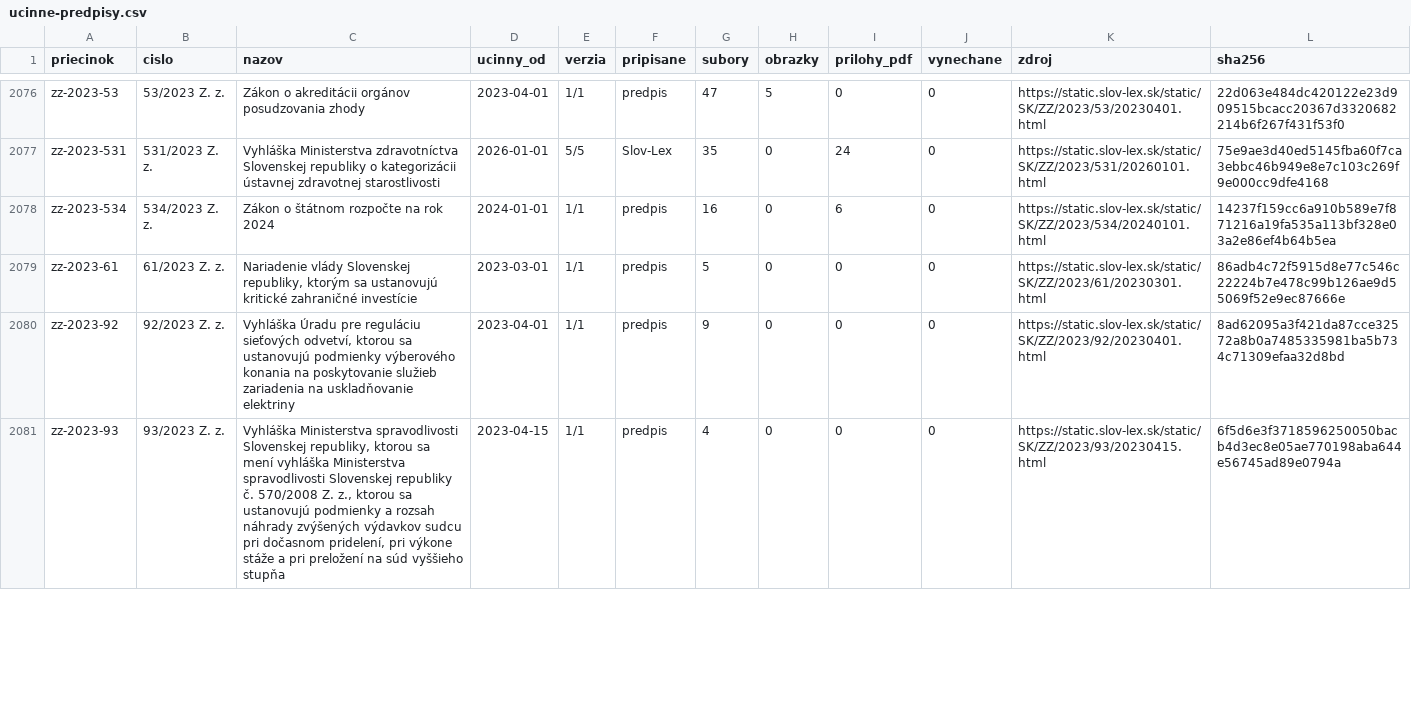
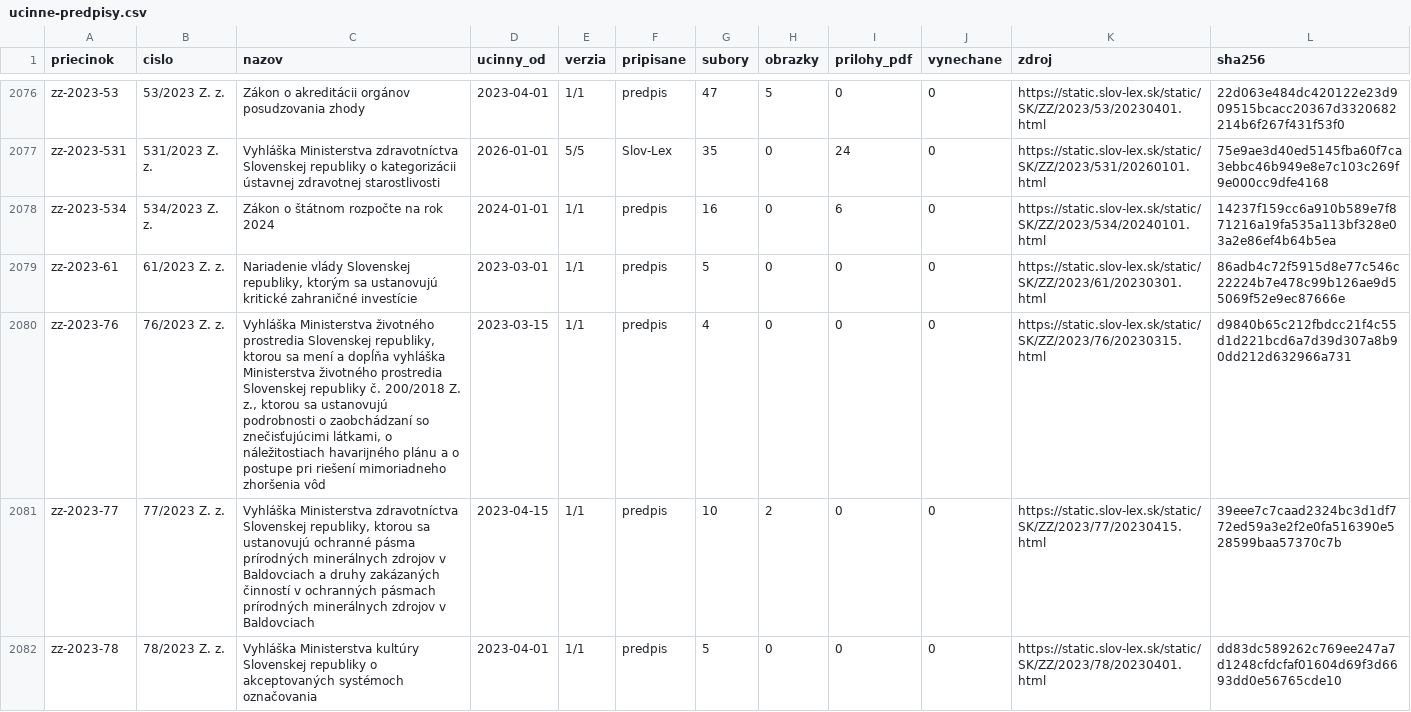
Before and after one commit to lexifina/slovakia-law, a CSV file: data/ucinne-predpisy.csv, drawn as a sheet; only a part is shown, gaps mark what is left out; the shorter side is filled out with more unchanged rows; the diff covers the shown part only.

Commit message:
Účinné predpisy: 10 pridaných (aktuálne znenie), corpus.json, README, REPRODUCE, tabuľky
Appended 10 acts in force as their current version; data retrieved 2026-11-02. Images and
annex PDFs are kept as published in each act's assets/ folder (data/assets.tsv); the reader keeps the
source order of sections; tools/check_wave3.py checks the appended record.

Kind: documentation

```diff
--- a/data/ucinne-predpisy.csv
+++ b/data/ucinne-predpisy.csv
@@ -2079 +2079,4 @@ zz-2023-534,534/2023 Z. z.,Zákon o štátnom rozpočte na rok 2024,2024-01-01,1
 zz-2023-61,61/2023 Z. z.,"Nariadenie vlády Slovenskej republiky, ktorým sa ustanovujú kritické zahraničné investície",2023-03-01,1/1,predpis,5,0,0,0,https://static.slov-lex.sk/static/SK/ZZ/2023/61/20230301.html,86adb4c72f5915d8e77c546c22224b7e478c99b126ae9d55069f52e9ec87666e
+zz-2023-76,76/2023 Z. z.,"Vyhláška Ministerstva životného prostredia Slovenskej republiky, ktorou sa mení a dopĺňa vyhláška Ministerstva životného prostredia Slovenskej republiky č. 200/2018 Z. z., ktorou sa ustanovujú podrobnosti o zaobchádzaní so znečisťujúcimi látkami, o náležitostiach havarijného plánu a o postupe pri riešení mimoriadneho zhoršenia vôd",2023-03-15,1/1,predpis,4,0,0,0,https://static.slov-lex.sk/static/SK/ZZ/2023/76/20230315.html,d9840b65c212fbdcc21f4c55d1d221bcd6a7d39d307a8b90dd212d632966a731
+zz-2023-77,77/2023 Z. z.,"Vyhláška Ministerstva zdravotníctva Slovenskej republiky, ktorou sa ustanovujú ochranné pásma prírodných minerálnych zdrojov v Baldovciach a druhy zakázaných činností v ochranných pásmach prírodných minerálnych zdrojov v Baldovciach",2023-04-15,1/1,predpis,10,2,0,0,https://static.slov-lex.sk/static/SK/ZZ/2023/77/20230415.html,39eee7c7caad2324bc3d1df772ed59a3e2f2e0fa516390e528599baa57370c7b
+zz-2023-78,78/2023 Z. z.,Vyhláška Ministerstva kultúry Slovenskej republiky o akceptovaných systémoch označovania,2023-04-01,1/1,predpis,5,0,0,0,https://static.slov-lex.sk/static/SK/ZZ/2023/78/20230401.html,dd83dc589262c769ee247a7d1248cfdcfaf01604d69f3d6693dd0e56765cde10
```
Also changed, not shown: 7 added rows elsewhere in this file, data/assets.tsv, 4 other files.
